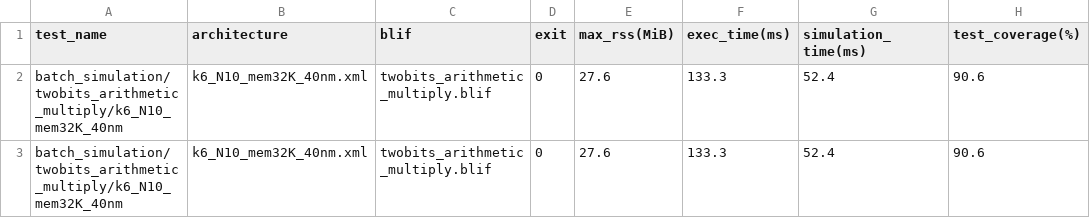
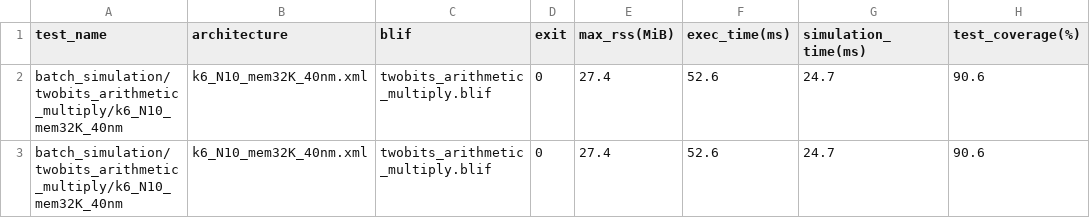
Before and after one commit to verilog-to-routing/vtr-verilog-to-routing, a CSV file: ODIN_II/regression_test/benchmark/task/cmd_line_args/batch_simulation/simulation_result.csv, drawn as a sheet.

```diff
--- a/ODIN_II/regression_test/benchmark/task/cmd_line_args/batch_simulation/simulation_result.csv
+++ b/ODIN_II/regression_test/benchmark/task/cmd_line_args/batch_simulation/simulation_result.csv
@@ -1,3 +1,3 @@
 test_name                                                      ,architecture          ,blif                            ,exit,max_rss(MiB),exec_time(ms),simulation_time(ms),test_coverage(%)
-batch_simulation/twobits_arithmetic_multiply/k6_N10_mem32K_40nm,k6_N10_mem32K_40nm.xml,twobits_arithmetic_multiply.blif,0   ,27.6        ,133.3        ,52.4               ,90.6
-batch_simulation/twobits_arithmetic_multiply/k6_N10_mem32K_40nm,k6_N10_mem32K_40nm.xml,twobits_arithmetic_multiply.blif,0   ,27.6        ,133.3        ,52.4               ,90.6
+batch_simulation/twobits_arithmetic_multiply/k6_N10_mem32K_40nm,k6_N10_mem32K_40nm.xml,twobits_arithmetic_multiply.blif,0   ,27.4        ,52.6         ,24.7               ,90.6
+batch_simulation/twobits_arithmetic_multiply/k6_N10_mem32K_40nm,k6_N10_mem32K_40nm.xml,twobits_arithmetic_multiply.blif,0   ,27.4        ,52.6         ,24.7               ,90.6
```
Also changed, not shown: ODIN_II/regression_test/benchmark/task/FIR/simulation_result.csv, ODIN_II/regression_test/benchmark/task/cmd_line_args/batch_simulation/synthesis_result.csv, 31 other files.
